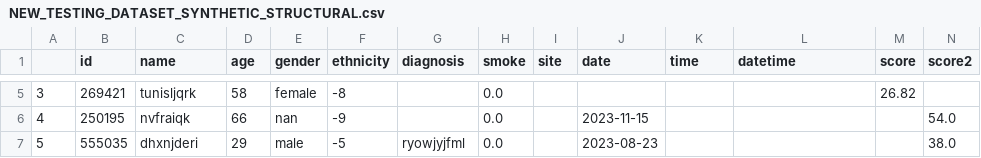
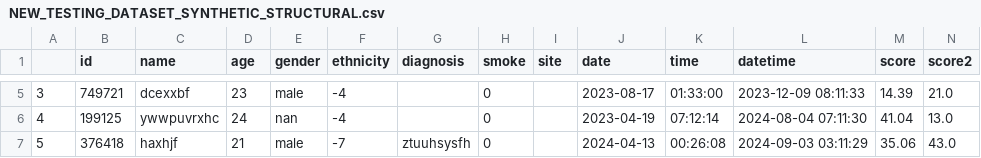
Before and after one commit to LewisHotchkissDPUK/SynthOpt, a CSV file: output/NEW_TESTING_DATASET_SYNTHETIC_STRUCTURAL.csv, drawn as a sheet; only a part is shown, gaps mark what is left out; the diff covers the shown part only.

```diff
--- a/output/NEW_TESTING_DATASET_SYNTHETIC_STRUCTURAL.csv
+++ b/output/NEW_TESTING_DATASET_SYNTHETIC_STRUCTURAL.csv
@@ -5,3 +5,3 @@
-3,269421,tunisljqrk,58,female,-8,,0.0,,,,,26.82,
-4,250195,nvfraiqk,66,nan,-9,,0.0,,2023-11-15,,,,54.0
-5,555035,dhxnjderi,29,male,-5,ryowjyjfml,0.0,,2023-08-23,,,,38.0
+3,749721,dcexxbf,23,male,-4,,0,,2023-08-17,01:33:00,2023-12-09 08:11:33,14.39,21.0
+4,199125,ywwpuvrxhc,24,nan,-4,,0,,2023-04-19,07:12:14,2024-08-04 07:11:30,41.04,13.0
+5,376418,haxhjf,21,male,-7,ztuuhsysfh,0,,2024-04-13,00:26:08,2024-09-03 03:11:29,35.06,43.0
```
Also changed, not shown: 90 edited cells elsewhere in this file, 2 other files.
